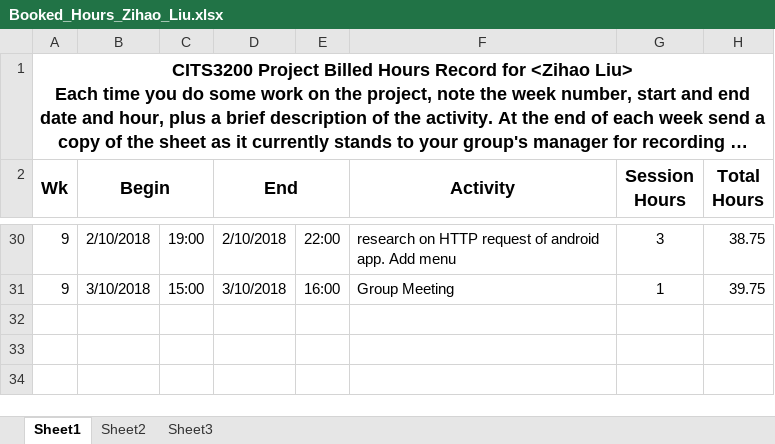
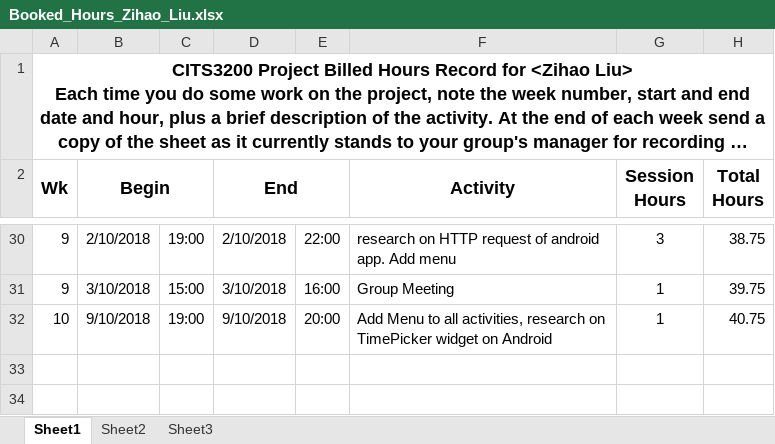
Before and after one commit to noobling/prof-comp, an Excel workbook: Booked_Hours/Booked_Hours_Zihao_Liu.xlsx, sheet Sheet1, drawn as a sheet; only a part is shown, gaps mark what is left out; long unchanged cells end in …; values as stored, in another font and other column widths than the file's, no borders; the diff names each change by its address in the sheet, - before the commit and + after, or states it on an @@ line.

Commit message:
week 10

```diff
--- a/Booked_Hours/Booked_Hours_Zihao_Liu.xlsx (sheet Sheet1)
+++ b/Booked_Hours/Booked_Hours_Zihao_Liu.xlsx (sheet Sheet1)
-row 32: (empty)
+row 32: 10 | 9/10/2018 | 19:00 | 9/10/2018 | 20:00 | Add Menu to all activities, research on TimePicker widget on Android | 1 | 40.75
```
Also changed, not shown: hidden cells.
